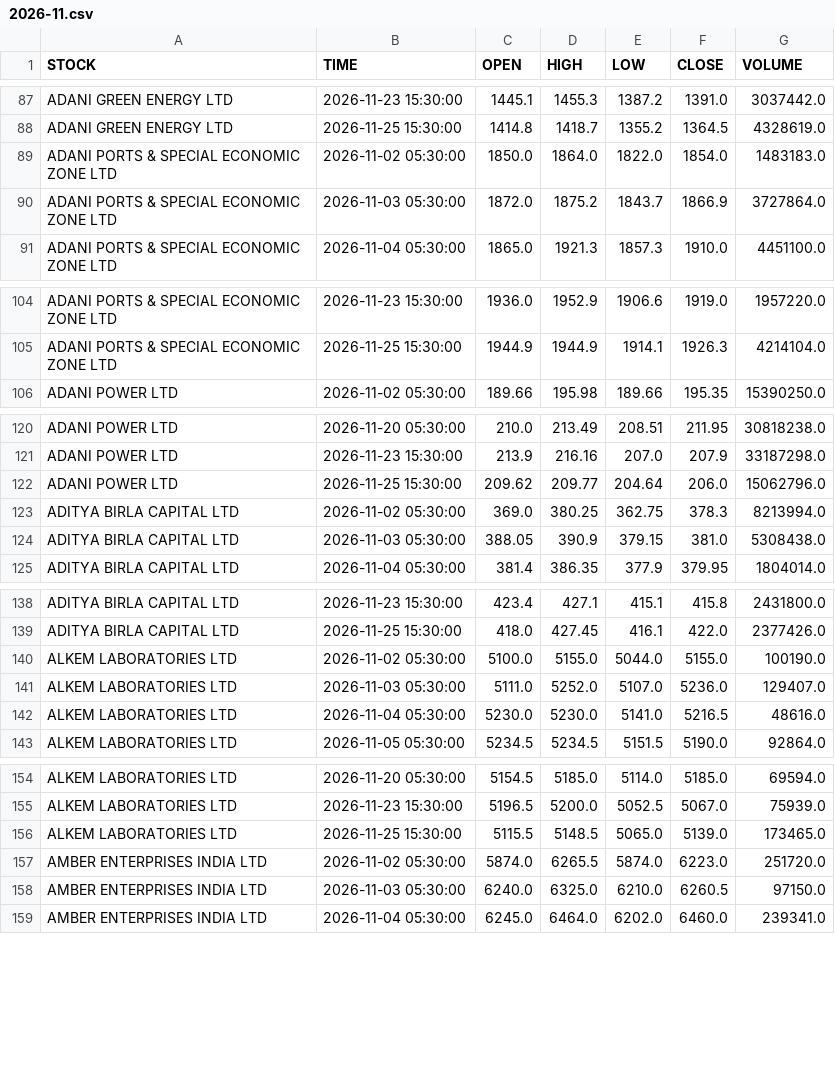
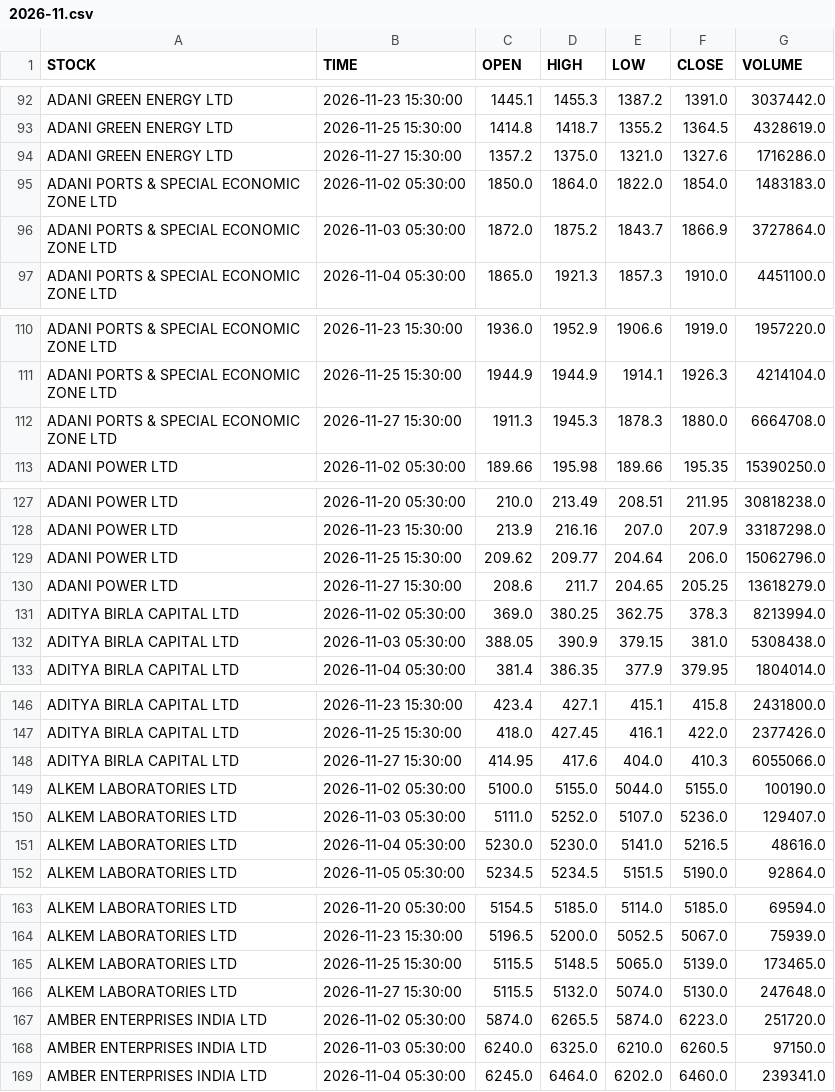
Before and after one commit to shyammishra001/suggestion, a CSV file: data/history/daily/2026-11.csv, drawn as a sheet; only a part is shown, gaps mark what is left out; the diff covers the shown part only; the diff names each change by its address in the sheet, - before the commit and + after, or states it on an @@ line.

```diff
--- a/data/history/daily/2026-11.csv
+++ b/data/history/daily/2026-11.csv
+row 94: ADANI GREEN ENERGY LTD | 2026-11-27 15:30:00 | 1357.2 | 1375.0 | 1321.0 | 1327.6 | 1716286.0
+row 112: ADANI PORTS & SPECIAL ECONOMIC ZONE LTD | 2026-11-27 15:30:00 | 1911.3 | 1945.3 | 1878.3 | 1880.0 | 6664708.0
+row 130: ADANI POWER LTD | 2026-11-27 15:30:00 | 208.6 | 211.7 | 204.65 | 205.25 | 13618279.0
+row 148: ADITYA BIRLA CAPITAL LTD | 2026-11-27 15:30:00 | 414.95 | 417.6 | 404.0 | 410.3 | 6055066.0
+row 166: ALKEM LABORATORIES LTD | 2026-11-27 15:30:00 | 5115.5 | 5132.0 | 5074.0 | 5130.0 | 247648.0
```
Also changed, not shown: 15 added rows elsewhere in this file.
